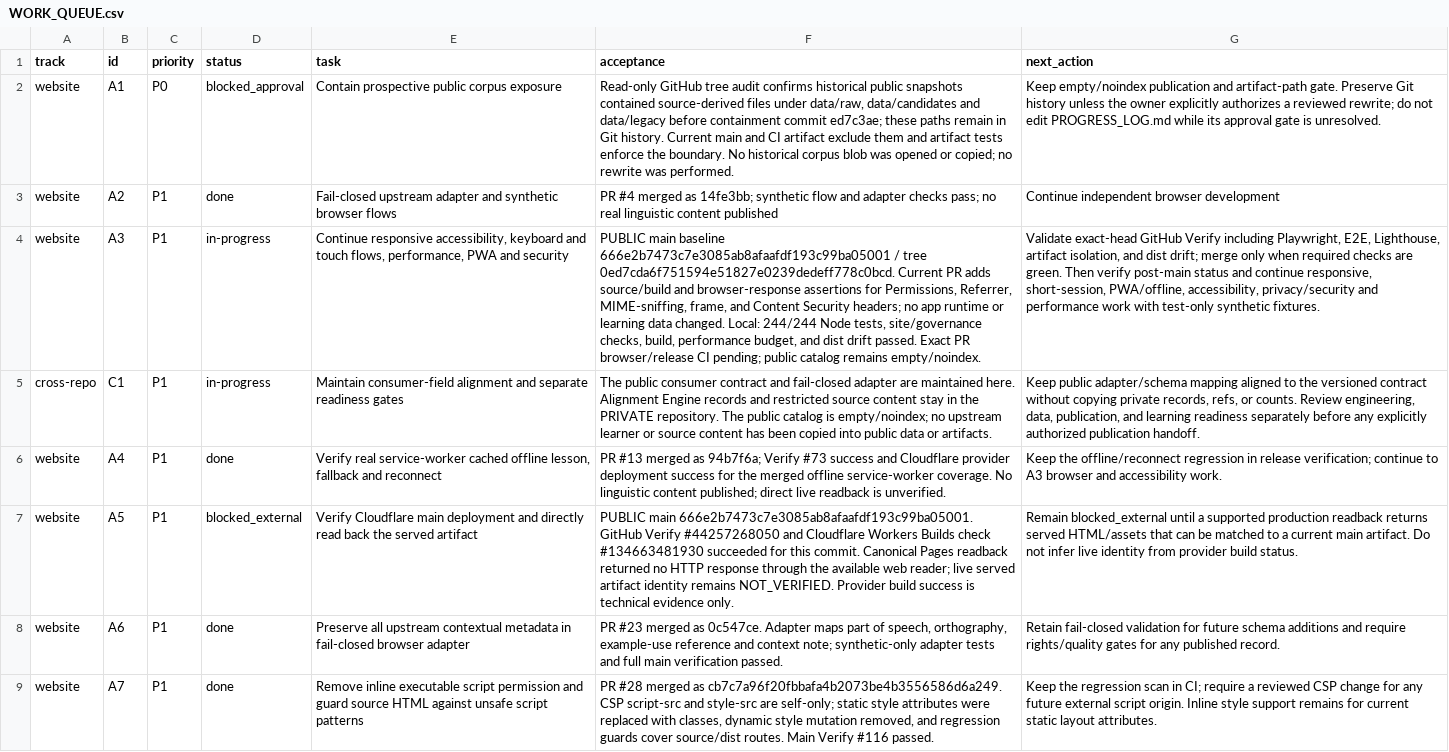
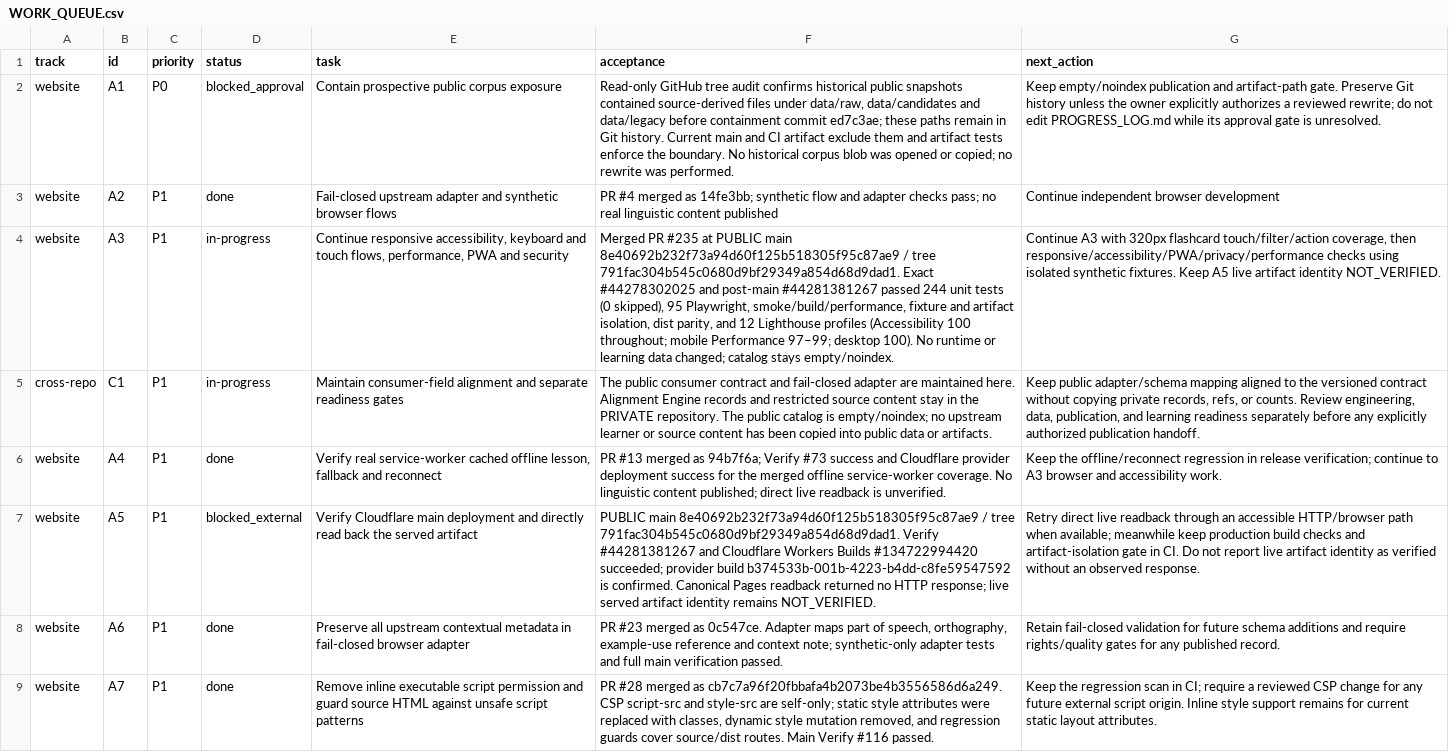
Before and after one commit to drewsebastians/webgame-bataktoba-indo, a CSV file: WORK_QUEUE.csv, drawn as a sheet; only a part is shown; the diff names each change by its address in the sheet, - before the commit and + after, or states it on an @@ line.

Commit message:
docs: checkpoint merged A3 security coverage
Checkpoint the completed A3 security-response regression validation.

```diff
--- a/WORK_QUEUE.csv
+++ b/WORK_QUEUE.csv
-F4 (acceptance): PUBLIC main baseline 666e2b7473c7e3085ab8afaafdf193c99ba05001 / tree 0ed7cda6f751594e51827e0239dedeff778c0bcd. Current PR adds source/build and browser-response assertions for Permissions, Referrer, MIME-sniffing, frame, and Content Security headers; no app runtime or learning data changed. Local: 244/244 Node tests, site/governance checks, build, performance budget, and dist drift passed. Exact PR browser/release CI pending; public catalog remains empty/noindex.
+F4 (acceptance): Merged PR #235 at PUBLIC main 8e40692b232f73a94d60f125b518305f95c87ae9 / tree 791fac304b545c0680d9bf29349a854d68d9dad1. Exact #44278302025 and post-main #44281381267 passed 244 unit tests (0 skipped), 95 Playwright, smoke/build/performance, fixture and artifact isolation, dist parity, and 12 Lighthouse profiles (Accessibility 100 throughout; mobile Performance 97–99; desktop 100). No runtime or learning data changed; catalog stays empty/noindex.
-G4 (next_action): Validate exact-head GitHub Verify including Playwright, E2E, Lighthouse, artifact isolation, and dist drift; merge only when required checks are green. Then verify post-main status and continue responsive, short-session, PWA/offline, accessibility, privacy/security and performance work with test-only synthetic fixtures.
+G4 (next_action): Continue A3 with 320px flashcard touch/filter/action coverage, then responsive/accessibility/PWA/privacy/performance checks using isolated synthetic fixtures. Keep A5 live artifact identity NOT_VERIFIED.
-F7 (acceptance): PUBLIC main 666e2b7473c7e3085ab8afaafdf193c99ba05001. GitHub Verify #44257268050 and Cloudflare Workers Builds check #134663481930 succeeded for this commit. Canonical Pages readback returned no HTTP response through the available web reader; live served artifact identity remains NOT_VERIFIED. Provider build success is technical evidence only.
+F7 (acceptance): PUBLIC main 8e40692b232f73a94d60f125b518305f95c87ae9 / tree 791fac304b545c0680d9bf29349a854d68d9dad1. Verify #44281381267 and Cloudflare Workers Builds #134722994420 succeeded; provider build b374533b-001b-4223-b4dd-c8fe59547592 is confirmed. Canonical Pages readback returned no HTTP response; live served artifact identity remains NOT_VERIFIED.
-G7 (next_action): Remain blocked_external until a supported production readback returns served HTML/assets that can be matched to a current main artifact. Do not infer live identity from provider build status.
+G7 (next_action): Retry direct live readback through an accessible HTTP/browser path when available; meanwhile keep production build checks and artifact-isolation gate in CI. Do not report live artifact identity as verified without an observed response.
```
Also changed, not shown: 3 other files.
